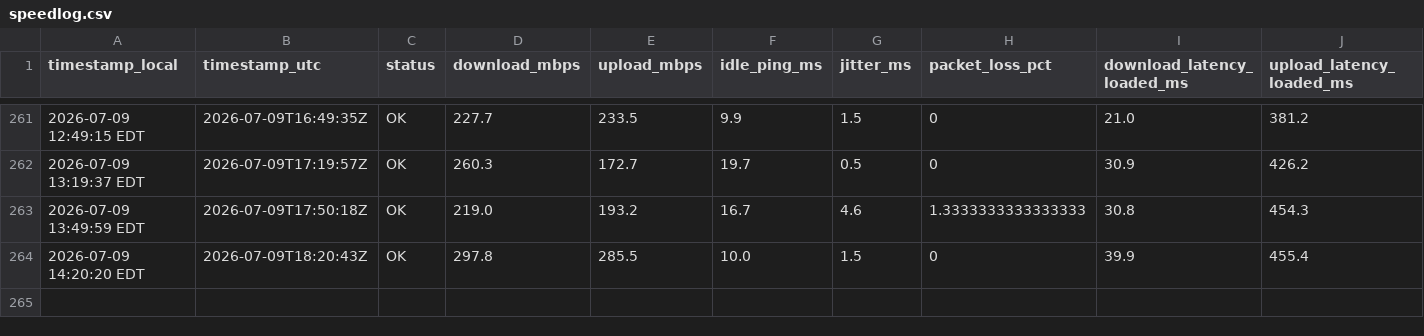
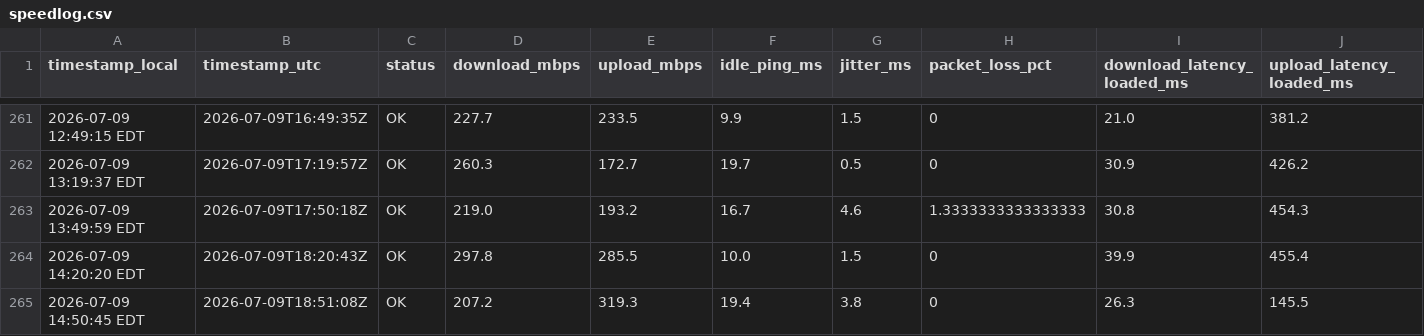
Before and after one commit to kmuigai/internet-speed-monitor, a CSV file: speedlog.csv, drawn as a sheet; only a part is shown, gaps mark what is left out; rows hold the shown columns only; the diff names each change by its address in the sheet, - before the commit and + after, or states it on an @@ line.

Commit message:
data 2026-07-09 14:51

```diff
--- a/speedlog.csv
+++ b/speedlog.csv
+row 265: 2026-07-09 14:50:45 EDT | 2026-07-09T18:51:08Z | OK | 207.2 | 319.3 | 19.4 | 3.8 | 0 | 26.3 | 145.5
```
Also changed, not shown: 2 other files.
